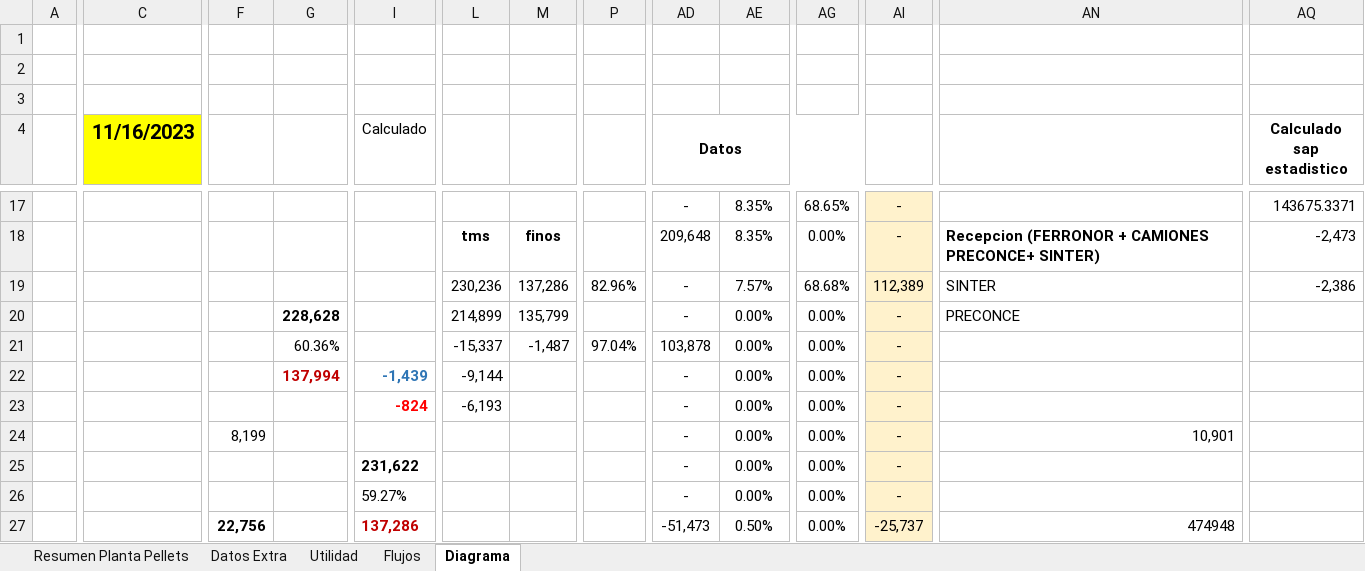
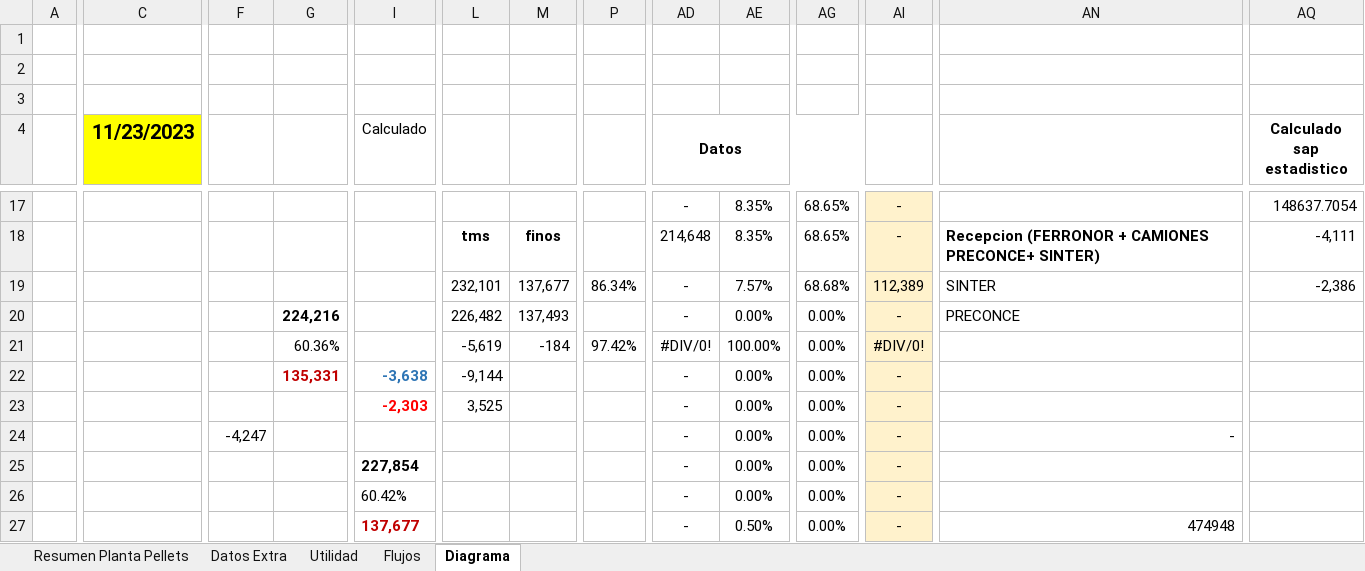
Before and after one commit to fracastr/minera, an Excel workbook: public/Export/Exportar_Huasco_Pellet.xlsx, sheet Diagrama, drawn as a sheet; only a part is shown, gaps mark what is left out; values as stored, in another font and other column widths than the file's, no borders; charts and pictures not drawn; the diff covers the shown part only; the diff names each change by its address in the sheet, - before the commit and + after, or states it on an @@ line.

```diff
--- a/public/Export/Exportar_Huasco_Pellet.xlsx (sheet Diagrama)
+++ b/public/Export/Exportar_Huasco_Pellet.xlsx (sheet Diagrama)
-C4: 11/16/2023
+C4: 11/23/2023
-AQ17 (Calculado sap estadistico): 143675.3371
+AQ17 (Calculado sap estadistico): 148637.7054
-AD18 (Datos): 209,648
+AD18 (Datos): 214,648
-AG18: 0.00%
+AG18: 68.65%
-AQ18 (Calculado sap estadistico): -2,473
+AQ18 (Calculado sap estadistico): -4,111
-L19: 230,236
+L19: 232,101
-M19: 137,286
+M19: 137,677
-P19: 82.96%
+P19: 86.34%
-G20: 228,628
+G20: 224,216
-L20: 214,899
+L20: 226,482
-M20: 135,799
+M20: 137,493
-L21: -15,337
+L21: -5,619
-M21: -1,487
+M21: -184
-P21: 97.04%
+P21: 97.42%
-AD21 (Datos): 103,878
+AD21 (Datos): #DIV/0!
-AE21: 0.00%
+AE21: 100.00%
-AI21: -
+AI21: #DIV/0!
-G22: 137,994
+G22: 135,331
-I22 (Calculado): -1,439
+I22 (Calculado): -3,638
-I23 (Calculado): -824
+I23 (Calculado): -2,303
-L23: -6,193
+L23: 3,525
-F24: 8,199
+F24: -4,247
-AN24: 10,901
+AN24: -
-I25 (Calculado): 231,622
+I25 (Calculado): 227,854
-I26 (Calculado): 59.27%
+I26 (Calculado): 60.42%
-F27: 22,756
+F27: (empty)
-I27 (Calculado): 137,286
+I27 (Calculado): 137,677
-AD27 (Datos): -51,473
+AD27 (Datos): -
-AI27: -25,737
+AI27: -
```
Also changed, not shown: 6 added rows, 6 removed rows, 103 edited cells and cell formats elsewhere in this sheet, sheet Utilidad, sheet Flujos, sheet Resumen Planta Pellets, formulas that keep their value, charts or pictures.
